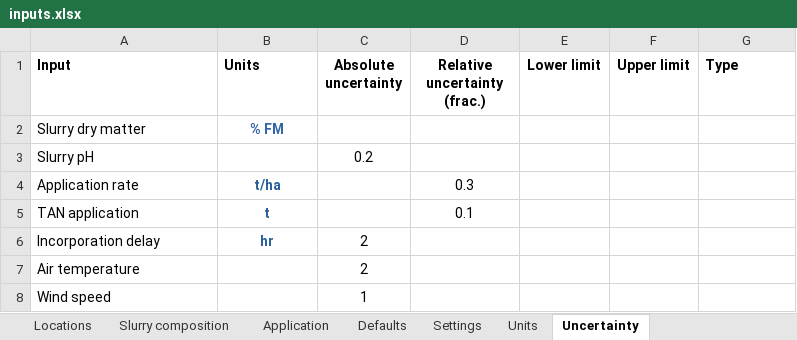
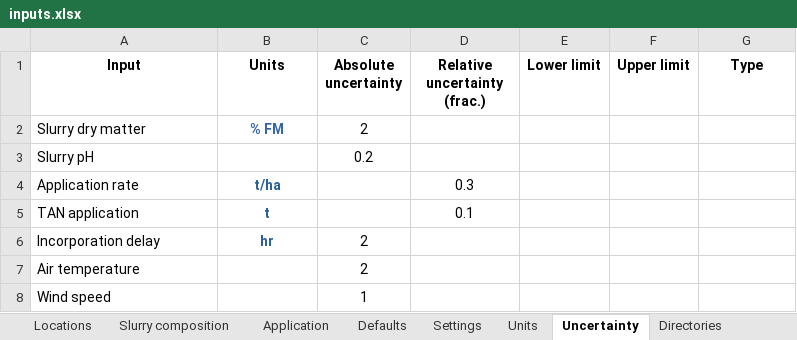
Before and after one commit to sashahafner/ALFAMI, an Excel workbook: inputs/inputs.xlsx, sheet Uncertainty, drawn as a sheet; values as stored, in another font and other column widths than the file's, no borders; the diff names each change by its address in the sheet, - before the commit and + after, or states it on an @@ line.

```diff
--- a/inputs/inputs.xlsx (sheet Uncertainty)
+++ b/inputs/inputs.xlsx (sheet Uncertainty)
-A1:B1 alignment: left
+A1:B1 alignment: center
-G1 alignment: left
+G1 alignment: center
-C2 (Absolute uncertainty): (empty)
+C2 (Absolute uncertainty): 2
```
Also changed, not shown: sheet Names, sheet Settings, sheet Application, sheet Units, sheet Defaults, other sheet tabs, 16 other files.
